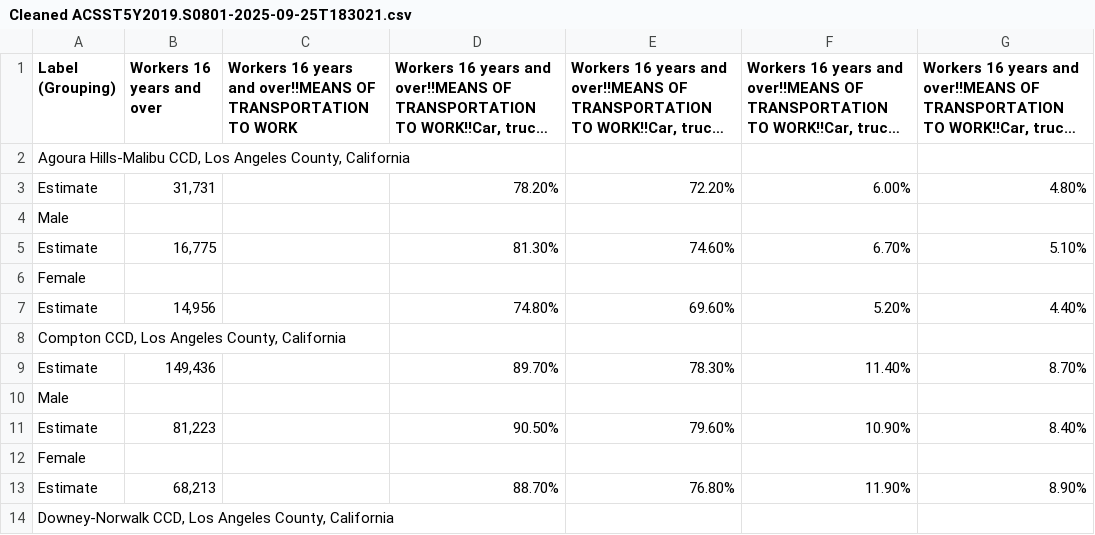
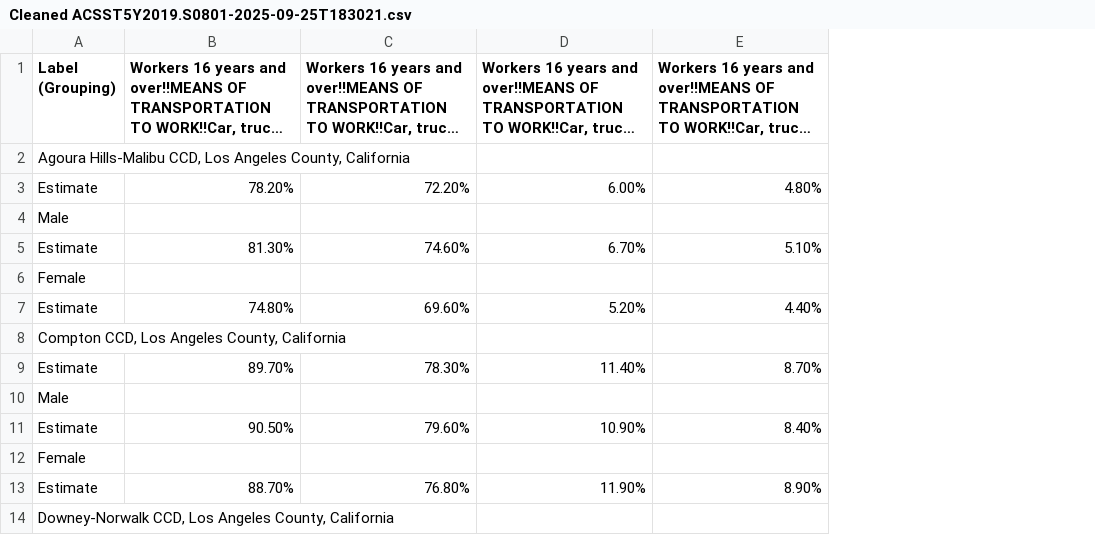
Before and after one commit to jbarva/PPD-534-Group-4, a CSV file: Cleaned ACSST5Y2019.S0801-2025-09-25T183021.csv, drawn as a sheet; only a part is shown; long unchanged cells end in …; the diff names each change by its address in the sheet, - before the commit and + after, or states it on an @@ line.

Commit message:
Add files via upload

```diff
--- a/Cleaned ACSST5Y2019.S0801-2025-09-25T183021.csv
+++ b/Cleaned ACSST5Y2019.S0801-2025-09-25T183021.csv
-column B (Workers 16 years and over), rows 3-13: 31,731 |  | 16,775 |  | 14,956 |  | 149,436 |  | 81,223 |  | 68,213
-column C, row 1: Workers 16 years and over!!MEANS OF TRANSPORTATION TO WORK
```
